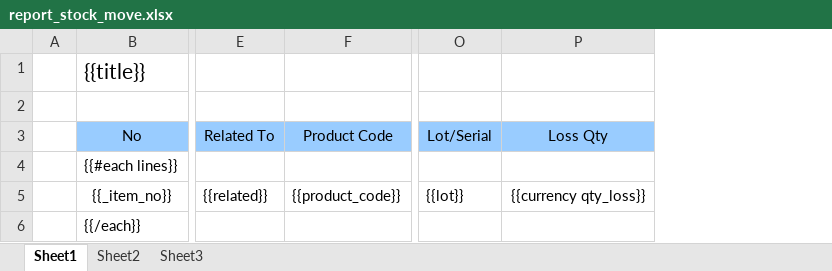
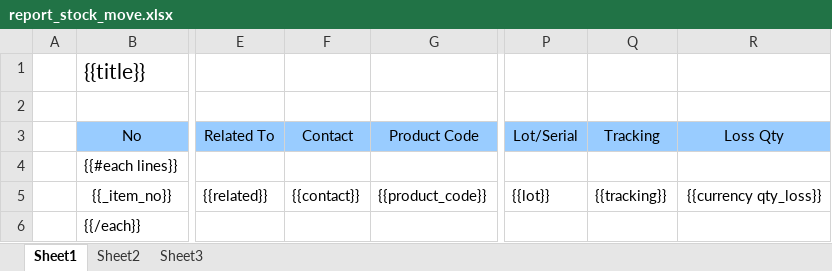
Before and after one commit to watcharapon/netforce, an Excel workbook: netforce_stock/netforce_stock/reports/report_stock_move.xlsx, sheet Sheet1, drawn as a sheet; only a part is shown, gaps mark what is left out; values as stored, in another font and other column widths than the file's, no borders; the diff names each change by its address in the sheet, - before the commit and + after, or states it on an @@ line.

Commit message:
add contact and tracking in report GI,GR,GT

```diff
--- a/netforce_stock/netforce_stock/reports/report_stock_move.xlsx (sheet Sheet1)
+++ b/netforce_stock/netforce_stock/reports/report_stock_move.xlsx (sheet Sheet1)
+column F (Contact), row 5: {{contact}}
+column Q (Tracking), row 5: {{tracking}}
```
Also changed, not shown: 2 other files.
